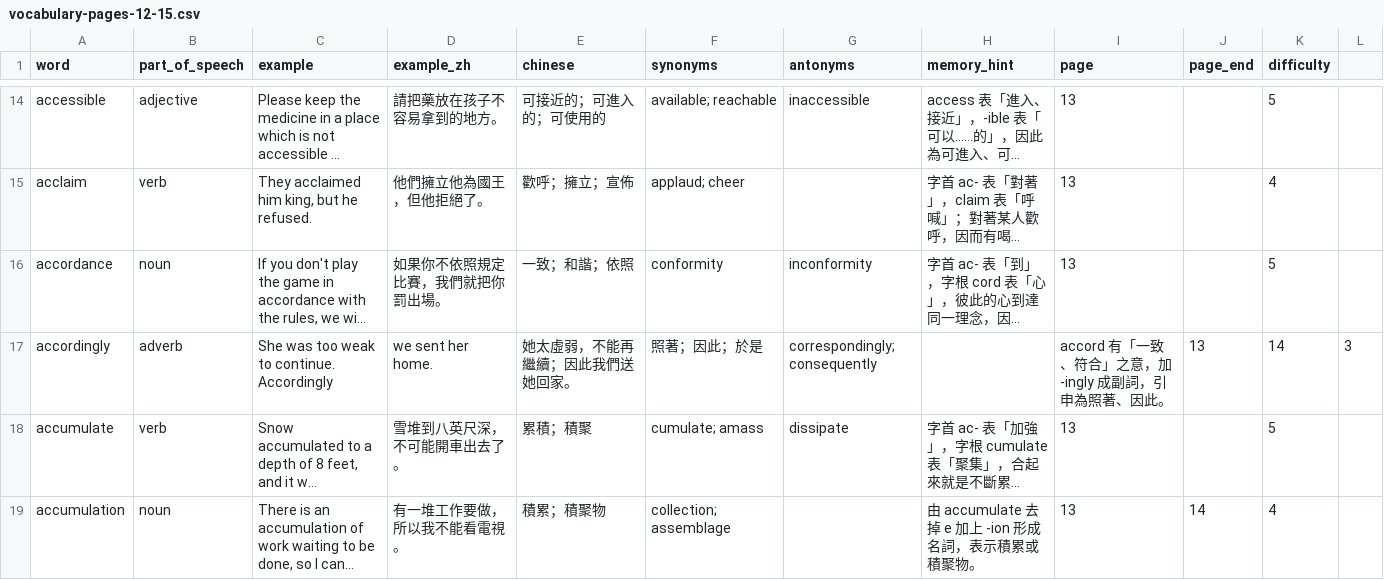
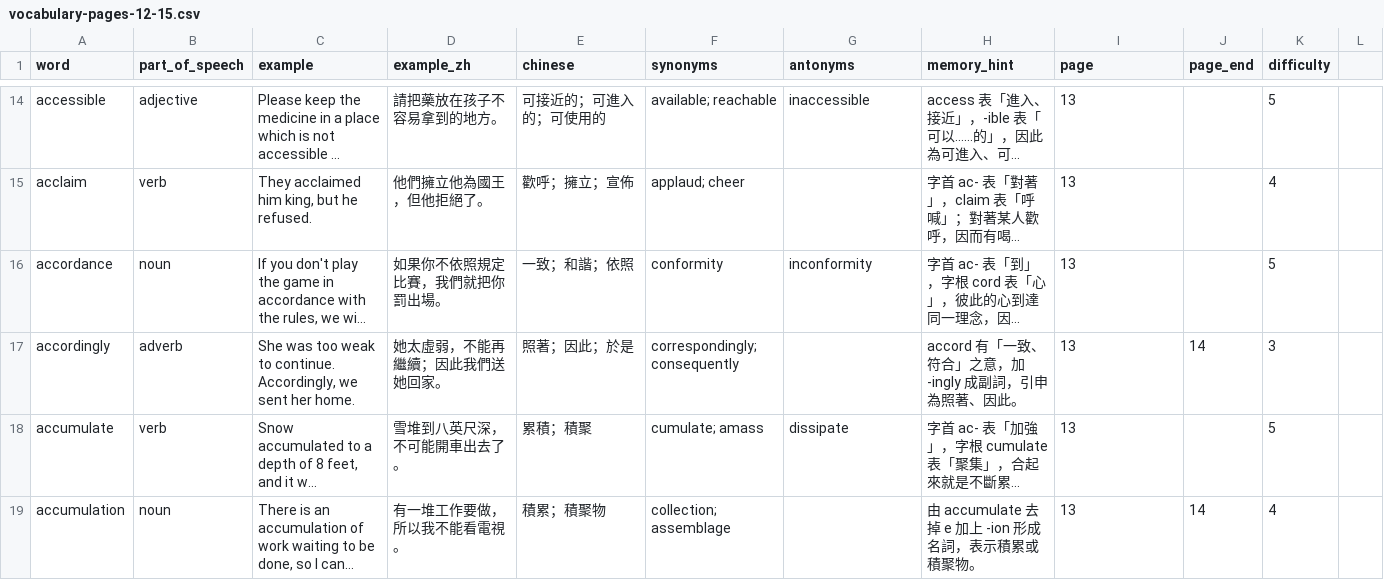
Before and after one commit to bellehsu/10000-vocabulary, a CSV file: data/vocabulary-pages-12-15.csv, drawn as a sheet; only a part is shown, gaps mark what is left out; long unchanged cells end in …; the diff names each change by its address in the sheet, - before the commit and + after, or states it on an @@ line.

Commit message:
修正 accordingly CSV 欄位解析

```diff
--- a/data/vocabulary-pages-12-15.csv
+++ b/data/vocabulary-pages-12-15.csv
-C17 (example): …to continue. Accordingly
+C17 (example): …to continue. Accordingly, we sent her home.
-D17 (example_zh): we sent her home.
+D17 (example_zh): 她太虛弱，不能再繼續；因此我們送她回家。
-E17 (chinese): 她太虛弱，不能再繼續；因此我們送她回家。
+E17 (chinese): 照著；因此；於是
-F17 (synonyms): 照著；因此；於是
+F17 (synonyms): correspondingly; consequently
-G17 (antonyms): correspondingly; consequently
+G17 (antonyms): (empty)
-H17 (memory_hint): (empty)
+H17 (memory_hint): accord 有「一致、符合」之意，加 -ingly 成副詞，引申為照著、因此。
-I17 (page): accord 有「一致、符合」之意，加 -ingly 成副詞，引申為照著、因此。
+I17 (page): 13
-J17 (page_end): 13
+J17 (page_end): 14
-K17 (difficulty): 14
+K17 (difficulty): 3
-L17: 3
+L17: (empty)
```
